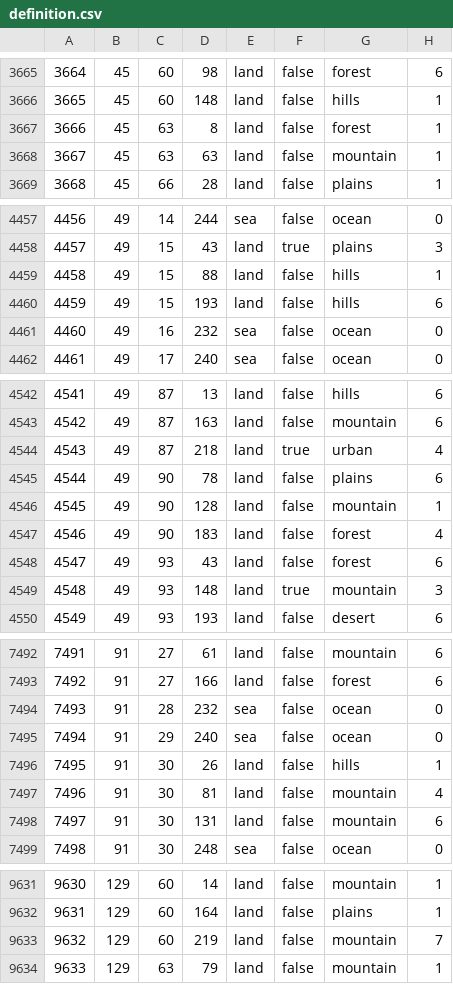
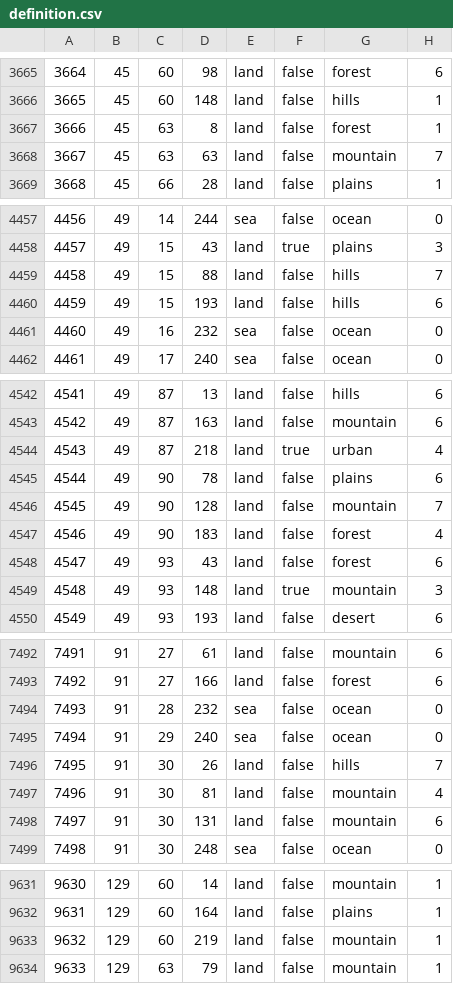
Before and after one commit to YAEBALVASHYMATHER/red-phoenix, a CSV file: map/definition.csv, drawn as a sheet; only a part is shown, gaps mark what is left out; the diff covers the shown part only; the diff names each change by its address in the sheet, - before the commit and + after, or states it on an @@ line.

```diff
--- a/map/definition.csv
+++ b/map/definition.csv
-H3668: 1
+H3668: 7
-H4459: 1
+H4459: 7
-H4546: 1
+H4546: 7
-H7496: 1
+H7496: 7
-H9633: 7
+H9633: 1
```
Also changed, not shown: 6 removed rows, 20 edited cells and row numbers in column A elsewhere in this file, 5 other files.
